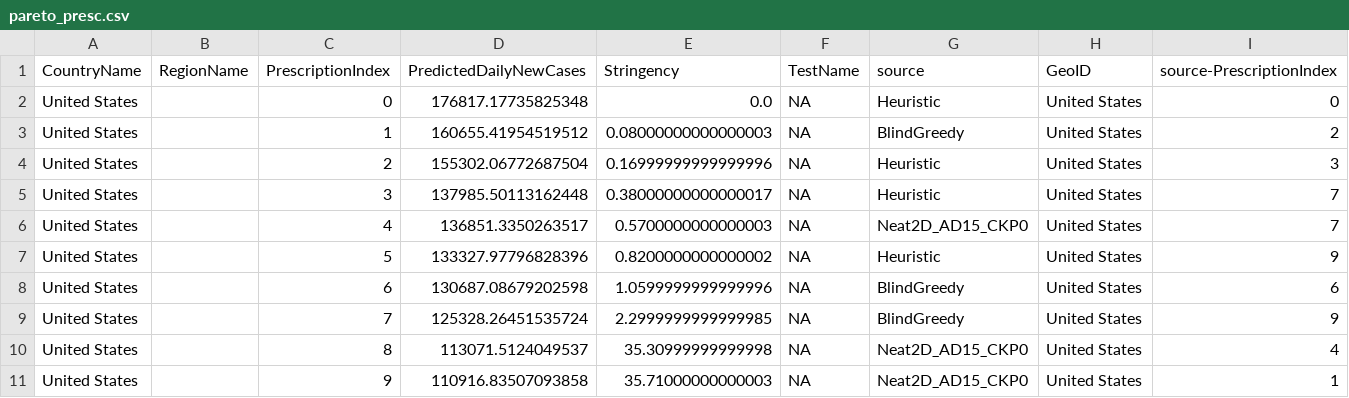
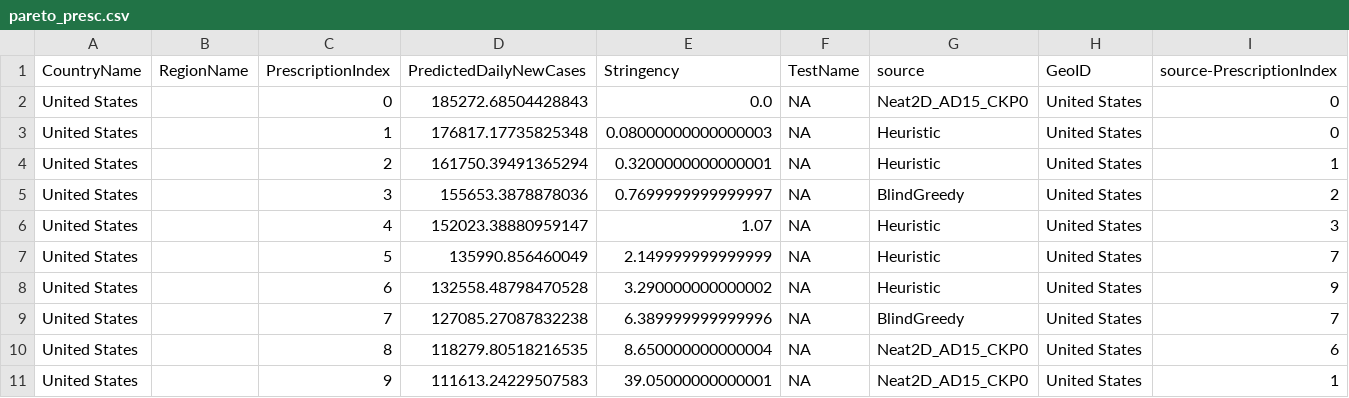
Before and after one commit to prabodhw96/Team-Streamlit, a CSV file: src/data/pareto_presc.csv, drawn as a sheet.

```diff
--- a/src/data/pareto_presc.csv
+++ b/src/data/pareto_presc.csv
@@ -1,11 +1,11 @@
 CountryName,RegionName,PrescriptionIndex,PredictedDailyNewCases,Stringency,TestName,source,GeoID,source-PrescriptionIndex
-United States,,0,176817.17735825348,0.0,NA,Heuristic,United States,0
-United States,,1,160655.41954519512,0.08000000000000003,NA,BlindGreedy,United States,2
-United States,,2,155302.06772687504,0.16999999999999996,NA,Heuristic,United States,3
-United States,,3,137985.50113162448,0.38000000000000017,NA,Heuristic,United States,7
-United States,,4,136851.3350263517,0.5700000000000003,NA,Neat2D_AD15_CKP0,United States,7
-United States,,5,133327.97796828396,0.8200000000000002,NA,Heuristic,United States,9
-United States,,6,130687.08679202598,1.0599999999999996,NA,BlindGreedy,United States,6
-United States,,7,125328.26451535724,2.2999999999999985,NA,BlindGreedy,United States,9
-United States,,8,113071.5124049537,35.30999999999998,NA,Neat2D_AD15_CKP0,United States,4
-United States,,9,110916.83507093858,35.71000000000003,NA,Neat2D_AD15_CKP0,United States,1
+United States,,0,185272.68504428843,0.0,NA,Neat2D_AD15_CKP0,United States,0
+United States,,1,176817.17735825348,0.08000000000000003,NA,Heuristic,United States,0
+United States,,2,161750.39491365294,0.3200000000000001,NA,Heuristic,United States,1
+United States,,3,155653.3878878036,0.7699999999999997,NA,BlindGreedy,United States,2
+United States,,4,152023.38880959147,1.07,NA,Heuristic,United States,3
+United States,,5,135990.856460049,2.149999999999999,NA,Heuristic,United States,7
+United States,,6,132558.48798470528,3.290000000000002,NA,Heuristic,United States,9
+United States,,7,127085.27087832238,6.389999999999996,NA,BlindGreedy,United States,7
+United States,,8,118279.80518216535,8.650000000000004,NA,Neat2D_AD15_CKP0,United States,6
+United States,,9,111613.24229507583,39.05000000000001,NA,Neat2D_AD15_CKP0,United States,1
```
Also changed, not shown: src/data/cost.csv, src/data/init.csv, 5 other files.
